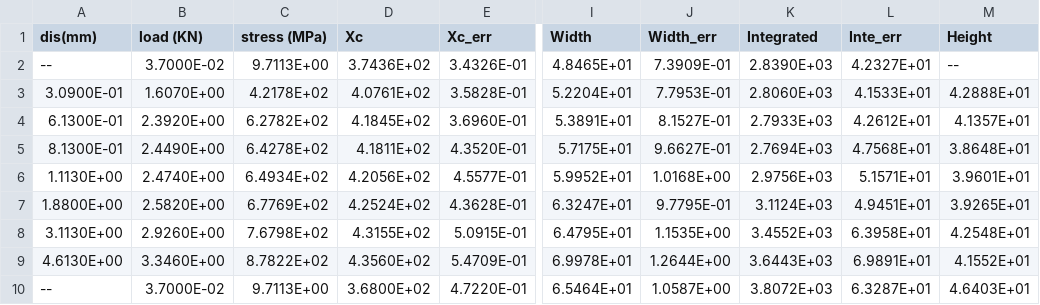
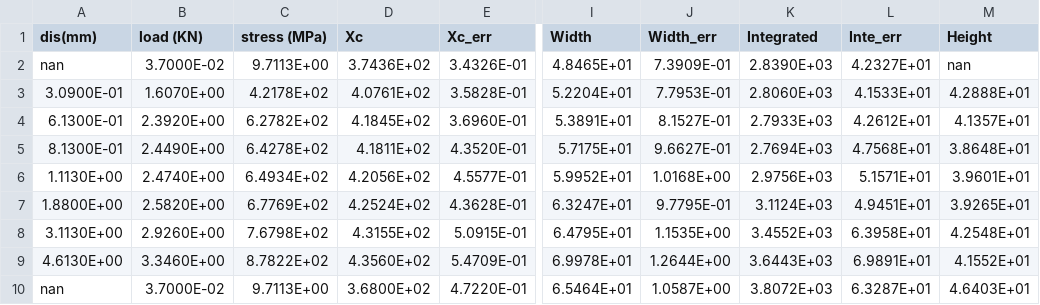
Before and after one commit to youngung/sw, a CSV file: exp_dat/neutron/20140404_RawDat_sort/fe220.csv, drawn as a sheet; only a part is shown, gaps mark what is left out; the diff names each change by its address in the sheet, - before the commit and + after, or states it on an @@ line.

```diff
--- a/exp_dat/neutron/20140404_RawDat_sort/fe220.csv
+++ b/exp_dat/neutron/20140404_RawDat_sort/fe220.csv
-A2 (dis(mm)): --
+A2 (dis(mm)): nan
-M2 (Height): --
+M2 (Height): nan
-A10 (dis(mm)): --
+A10 (dis(mm)): nan
```
Also changed, not shown: exp_dat/neutron/20140404_RawDat_sort/fe110.csv, exp_dat/neutron/20140404_RawDat_sort/fe200.csv, 5 other files.
